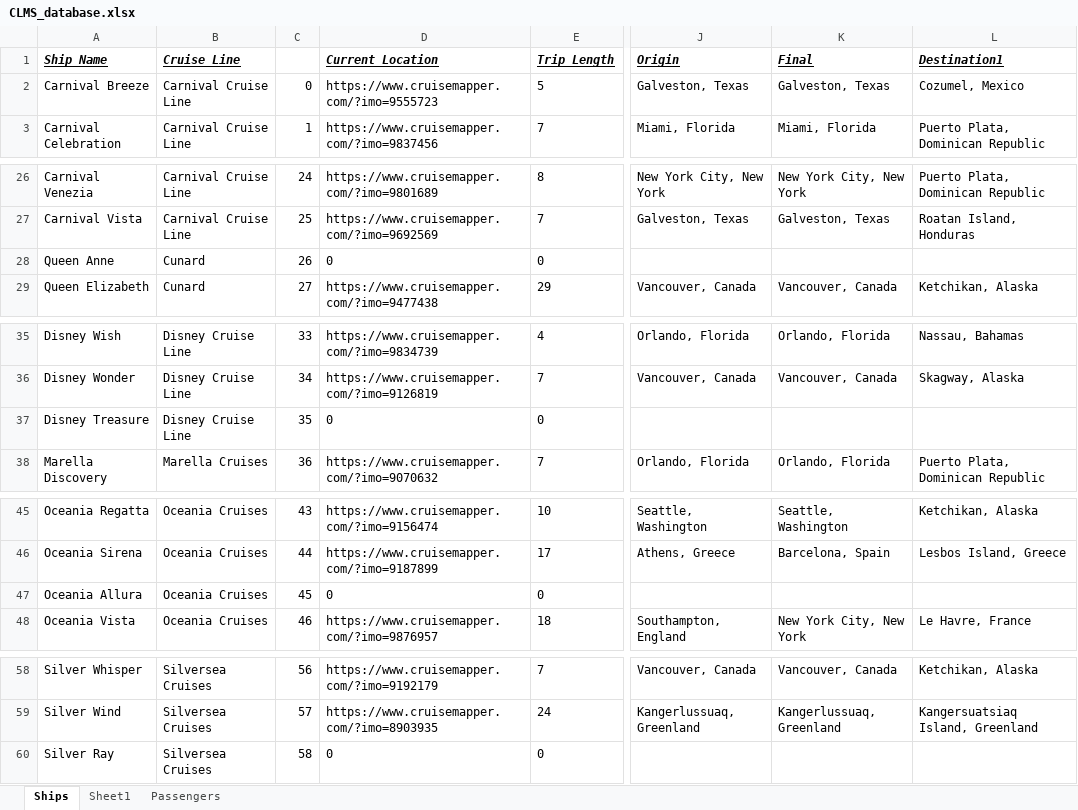
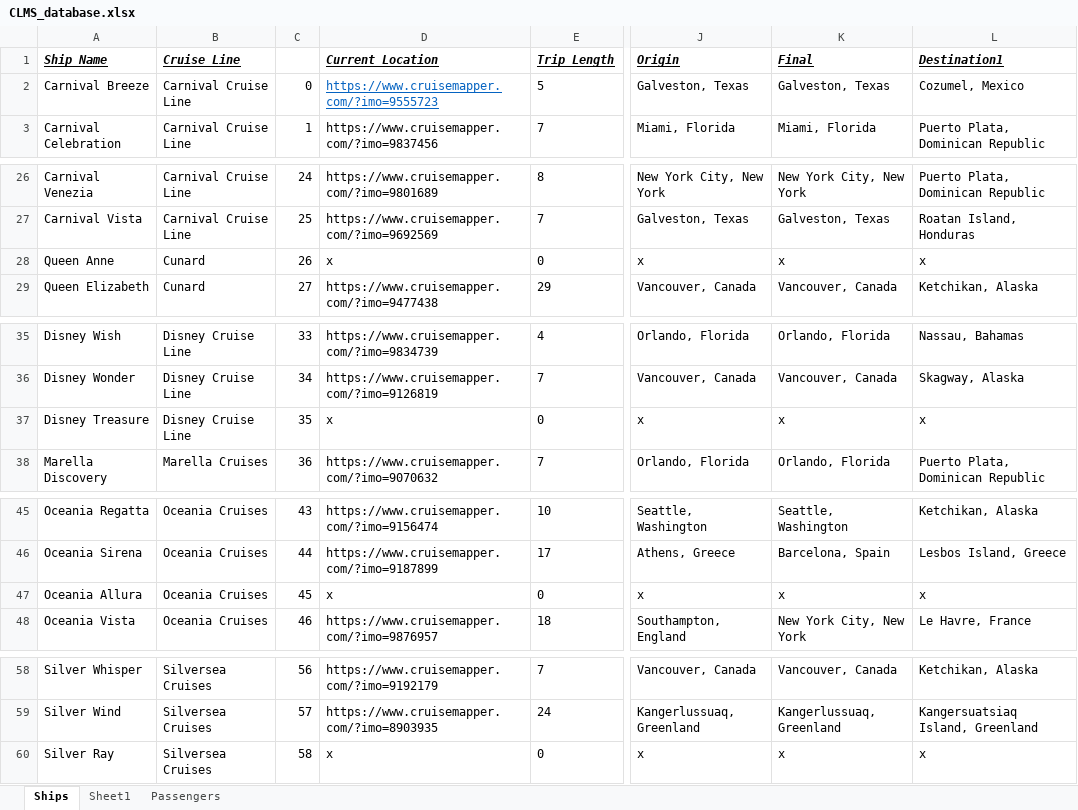
Before and after one commit to chynap12/CMSC-495, an Excel workbook: CLMS_database.xlsx, sheet Ships, drawn as a sheet; only a part is shown, gaps mark what is left out; values as stored, in another font and other column widths than the file's, no borders; the diff names each change by its address in the sheet, - before the commit and + after, or states it on an @@ line.

Commit message:
Add files via upload
filled null string fields with "x"

```diff
--- a/CLMS_database.xlsx (sheet Ships)
+++ b/CLMS_database.xlsx (sheet Ships)
@@ D2 underline: off → on, text colour: black → #0563C1 @@
-D28 (Current Location): 0
+D28 (Current Location): x
-J28 (Origin): (empty)
+J28 (Origin): x
-K28 (Final): (empty)
+K28 (Final): x
-L28 (Destination1): (empty)
+L28 (Destination1): x
-D37 (Current Location): 0
+D37 (Current Location): x
-J37 (Origin): (empty)
+J37 (Origin): x
-K37 (Final): (empty)
+K37 (Final): x
-L37 (Destination1): (empty)
+L37 (Destination1): x
-D47 (Current Location): 0
+D47 (Current Location): x
-J47 (Origin): (empty)
+J47 (Origin): x
-K47 (Final): (empty)
+K47 (Final): x
-L47 (Destination1): (empty)
+L47 (Destination1): x
-D60 (Current Location): 0
+D60 (Current Location): x
-J60 (Origin): (empty)
+J60 (Origin): x
-K60 (Final): (empty)
+K60 (Final): x
-L60 (Destination1): (empty)
+L60 (Destination1): x
```
